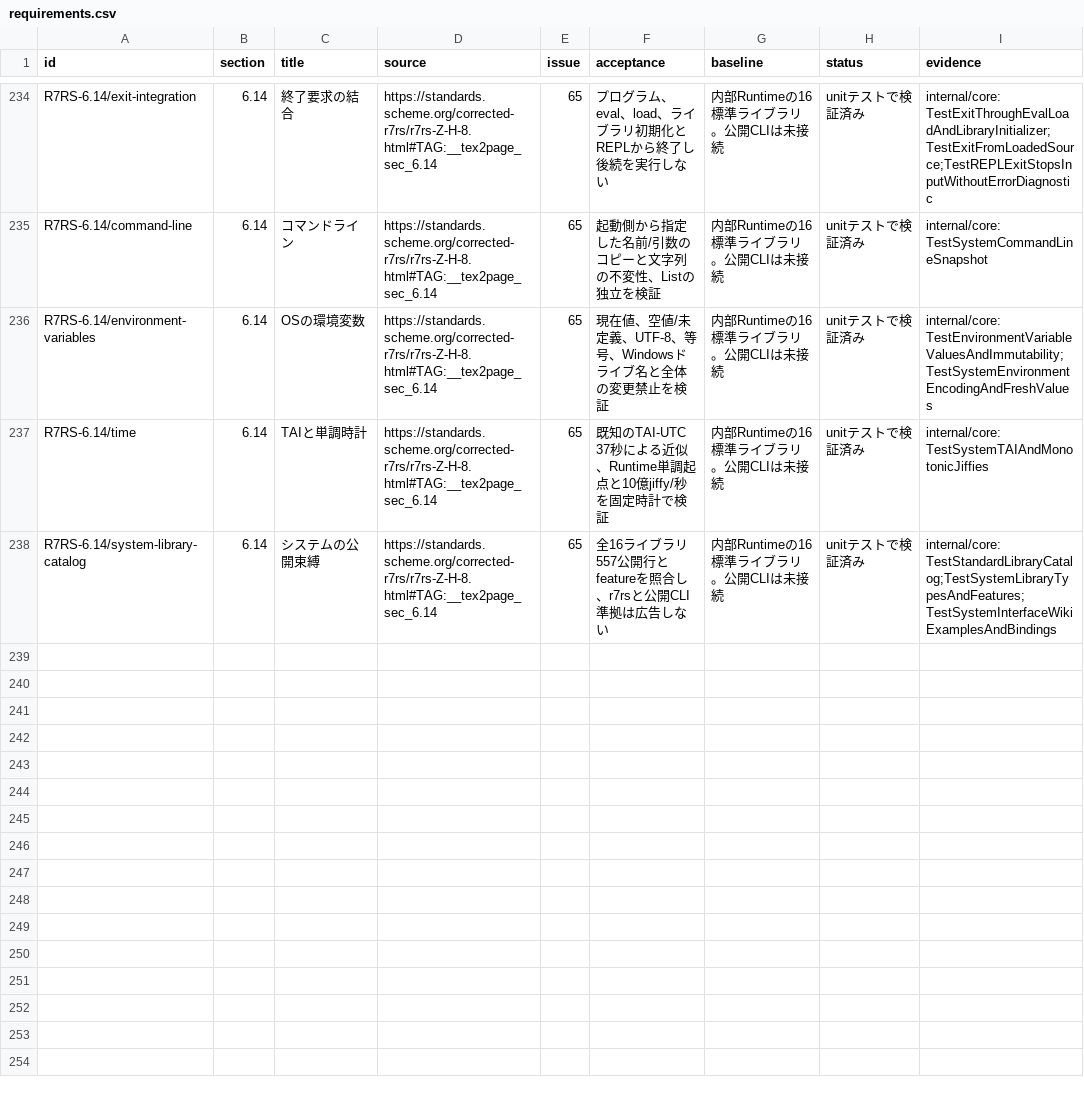
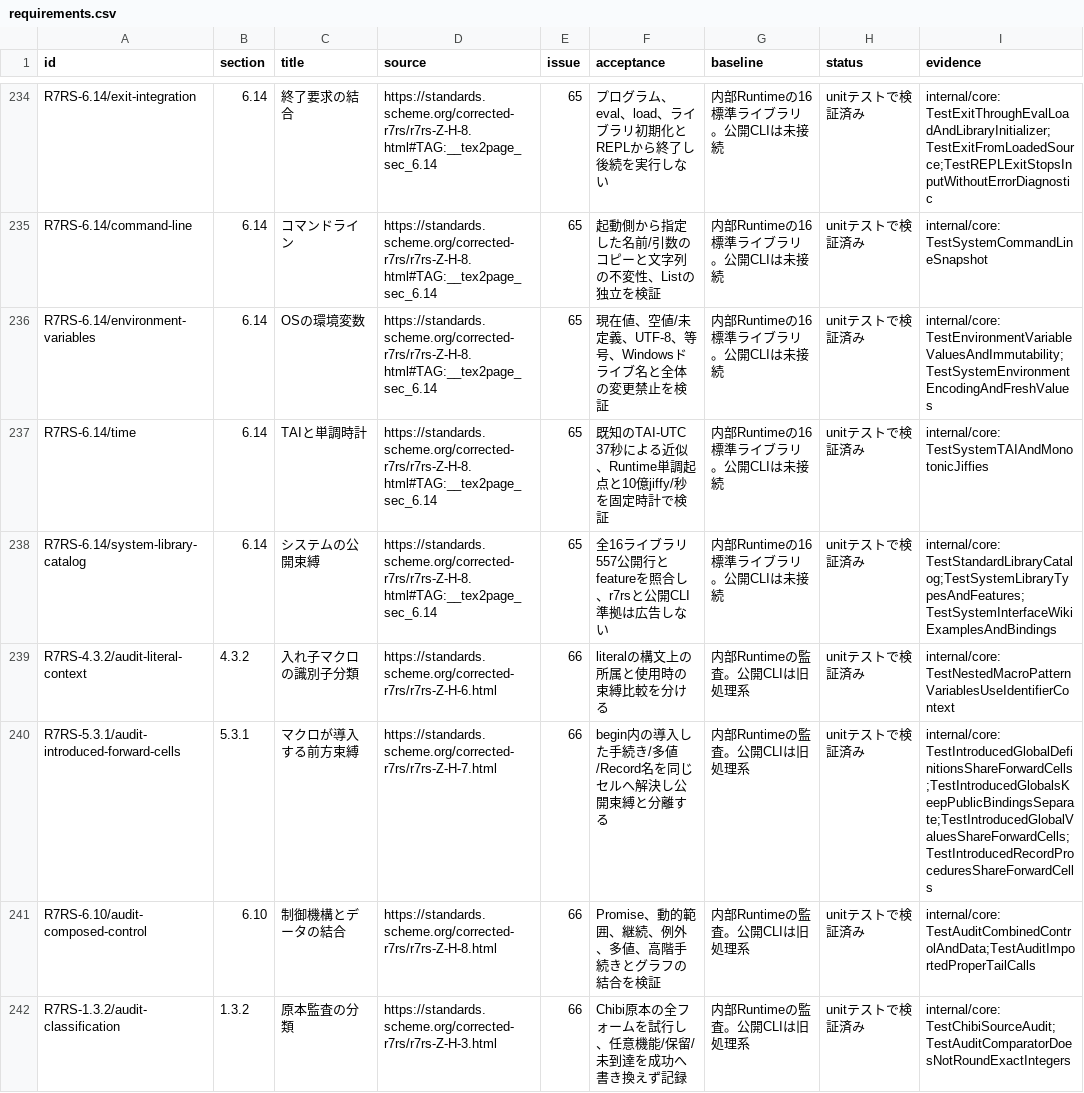
Before and after one commit to 0x6d61/guri, a CSV file: docs/r7rs/requirements.csv, drawn as a sheet; only a part is shown, gaps mark what is left out.

Commit message:
test: audit upstream R7RS cases and fix hygienic forward bindings (#66)

```diff
--- a/docs/r7rs/requirements.csv
+++ b/docs/r7rs/requirements.csv
@@ -238 +238,5 @@ R7RS-6.14/time,6.14,TAIと単調時計,https://standards.scheme.org/corrected-r7
 R7RS-6.14/system-library-catalog,6.14,システムの公開束縛,https://standards.scheme.org/corrected-r7rs/r7rs-Z-H-8.html#TAG:__tex2page_sec_6.14,65,全16ライブラリ557公開行とfeatureを照合し、r7rsと公開CLI準拠は広告しない,内部Runtimeの16標準ライブラリ。公開CLIは未接続,unitテストで検証済み,internal/core: TestStandardLibraryCatalog;TestSystemLibraryTypesAndFeatures;TestSystemInterfaceWikiExamplesAndBindings
+R7RS-4.3.2/audit-literal-context,4.3.2,入れ子マクロの識別子分類,https://standards.scheme.org/corrected-r7rs/r7rs-Z-H-6.html,66,literalの構文上の所属と使用時の束縛比較を分ける,内部Runtimeの監査。公開CLIは旧処理系,unitテストで検証済み,internal/core: TestNestedMacroPatternVariablesUseIdentifierContext
+R7RS-5.3.1/audit-introduced-forward-cells,5.3.1,マクロが導入する前方束縛,https://standards.scheme.org/corrected-r7rs/r7rs-Z-H-7.html,66,begin内の導入した手続き/多値/Record名を同じセルへ解決し公開束縛と分離する,内部Runtimeの監査。公開CLIは旧処理系,unitテストで検証済み,internal/core: TestIntroducedGlobalDefinitionsShareForwardCells;TestIntroducedGlobalsKeepPublicBindingsSeparate;TestIntroducedGlobalValuesShareForwardCells;TestIntroducedRecordProceduresShareForwardCells
+R7RS-6.10/audit-composed-control,6.10,制御機構とデータの結合,https://standards.scheme.org/corrected-r7rs/r7rs-Z-H-8.html,66,Promise、動的範囲、継続、例外、多値、高階手続きとグラフの結合を検証,内部Runtimeの監査。公開CLIは旧処理系,unitテストで検証済み,internal/core: TestAuditCombinedControlAndData;TestAuditImportedProperTailCalls
+R7RS-1.3.2/audit-classification,1.3.2,原本監査の分類,https://standards.scheme.org/corrected-r7rs/r7rs-Z-H-3.html,66,Chibi原本の全フォームを試行し、任意機能/保留/未到達を成功へ書き換えず記録,内部Runtimeの監査。公開CLIは旧処理系,unitテストで検証済み,internal/core: TestChibiSourceAudit;TestAuditComparatorDoesNotRoundExactIntegers
```
Also changed, not shown: 22 other files.
